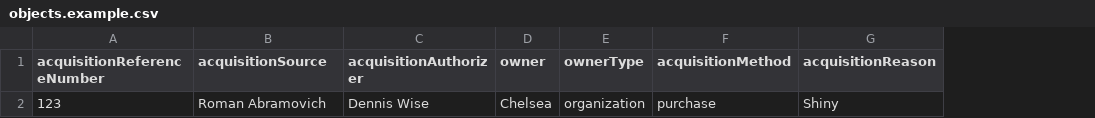
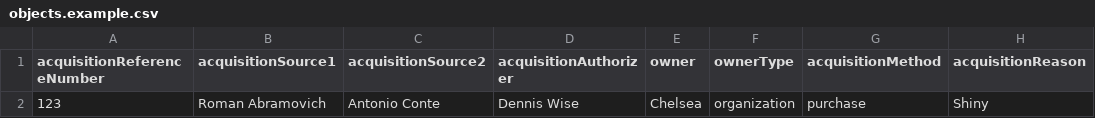
Before and after one commit to collectionspace/csible, a CSV file: templates/collectionspace/acquisitions/objects.example.csv, drawn as a sheet; only a part is shown; the diff names each change by its address in the sheet, - before the commit and + after, or states it on an @@ line.

```diff
--- a/templates/collectionspace/acquisitions/objects.example.csv
+++ b/templates/collectionspace/acquisitions/objects.example.csv
+column C (acquisitionSource2), row 2: Antonio Conte
-B1: acquisitionSource
+B1: acquisitionSource1
```
Also changed, not shown: templates/collectionspace/acquisitions/objects.config.csv, 2 other files.
